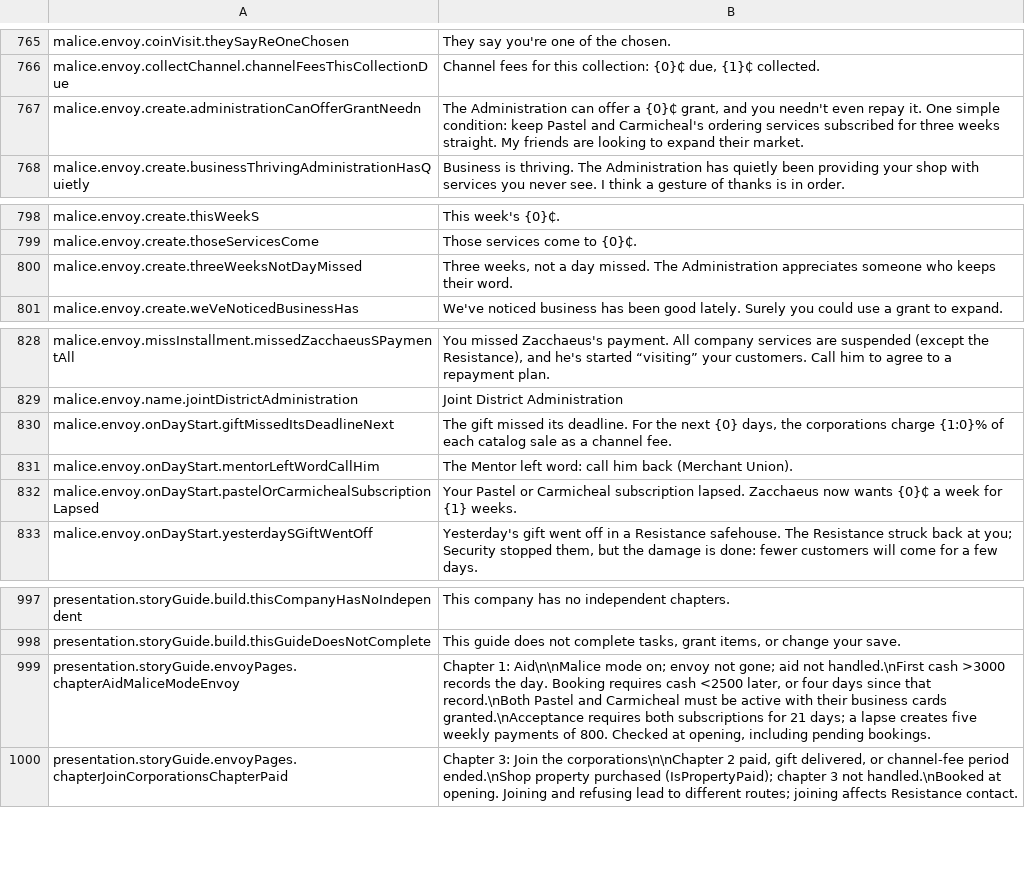
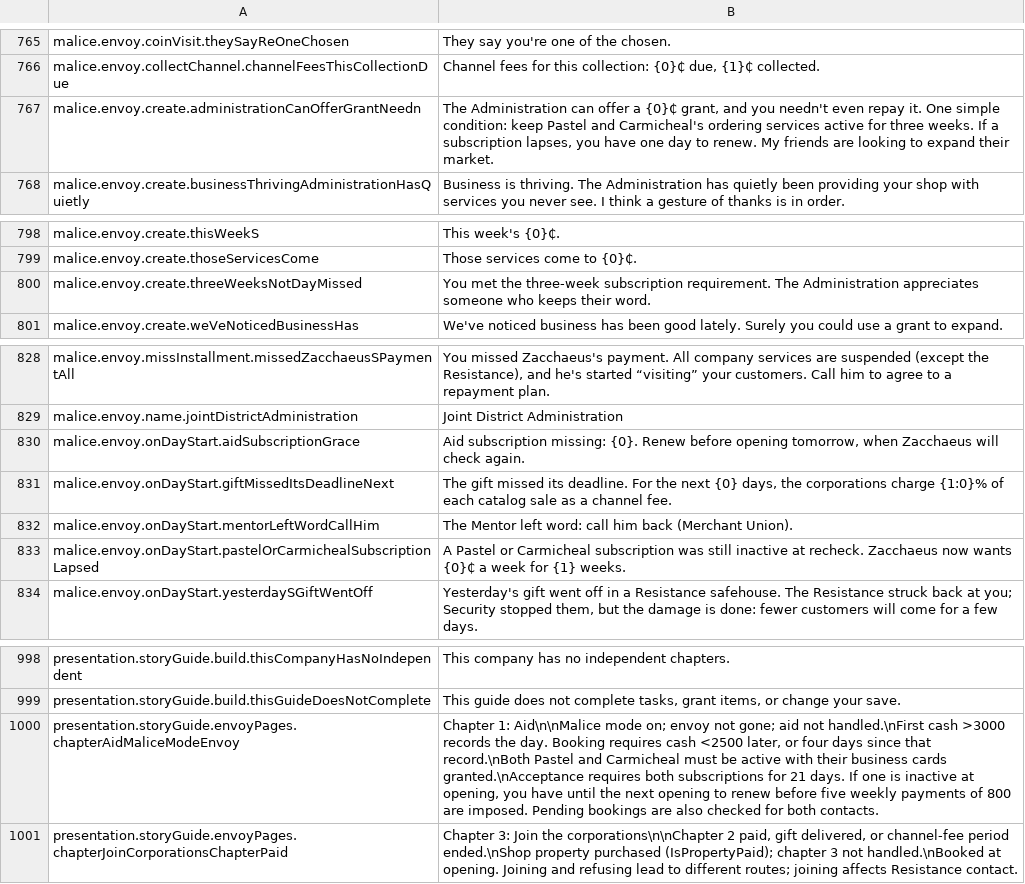
Before and after one commit to aamobe/CorpPresence, a CSV file: Localization/en.csv, drawn as a sheet; only a part is shown, gaps mark what is left out.

```diff
--- a/Localization/en.csv
+++ b/Localization/en.csv
@@ -766,3 +766,3 @@ malice.envoy.coinVisit.theySayReOneChosen,"They say you're one of the chosen."
 malice.envoy.collectChannel.channelFeesThisCollectionDue,"Channel fees for this collection: {0}₵ due, {1}₵ collected."
-malice.envoy.create.administrationCanOfferGrantNeedn,"The Administration can offer a {0}₵ grant, and you needn't even repay it. One simple condition: keep Pastel and Carmicheal's ordering services subscribed for three weeks straight. My friends are looking to expand their market."
+malice.envoy.create.administrationCanOfferGrantNeedn,"The Administration can offer a {0}₵ grant, and you needn't even repay it. One simple condition: keep Pastel and Carmicheal's ordering services active for three weeks. If a subscription lapses, you have one day to renew. My friends are looking to expand their market."
 malice.envoy.create.businessThrivingAdministrationHasQuietly,"Business is thriving. The Administration has quietly been providing your shop with services you never see. I think a gesture of thanks is in order."
@@ -799,3 +799,3 @@ malice.envoy.create.thisWeekS,"This week's {0}₵."
 malice.envoy.create.thoseServicesCome,"Those services come to {0}₵."
-malice.envoy.create.threeWeeksNotDayMissed,"Three weeks, not a day missed. The Administration appreciates someone who keeps their word."
+malice.envoy.create.threeWeeksNotDayMissed,"You met the three-week subscription requirement. The Administration appreciates someone who keeps their word."
 malice.envoy.create.weVeNoticedBusinessHas,"We've noticed business has been good lately. Surely you could use a grant to expand."
@@ -829,5 +829,6 @@ malice.envoy.missInstallment.missedZacchaeusSPaymentAll,"You missed Zacchaeus's
 malice.envoy.name.jointDistrictAdministration,"Joint District Administration"
+malice.envoy.onDayStart.aidSubscriptionGrace,"Aid subscription missing: {0}. Renew before opening tomorrow, when Zacchaeus will check again."
 malice.envoy.onDayStart.giftMissedItsDeadlineNext,"The gift missed its deadline. For the next {0} days, the corporations charge {1:0}% of each catalog sale as a channel fee."
 malice.envoy.onDayStart.mentorLeftWordCallHim,"The Mentor left word: call him back (Merchant Union)."
-malice.envoy.onDayStart.pastelOrCarmichealSubscriptionLapsed,"Your Pastel or Carmicheal subscription lapsed. Zacchaeus now wants {0}₵ a week for {1} weeks."
+malice.envoy.onDayStart.pastelOrCarmichealSubscriptionLapsed,"A Pastel or Carmicheal subscription was still inactive at recheck. Zacchaeus now wants {0}₵ a week for {1} weeks."
 malice.envoy.onDayStart.yesterdaySGiftWentOff,"Yesterday's gift went off in a Resistance safehouse. The Resistance struck back at you; Security stopped them, but the damage is done: fewer customers will come for a few days."
@@ -998,3 +999,3 @@ presentation.storyGuide.build.thisCompanyHasNoIndependent,"This company has no i
 presentation.storyGuide.build.thisGuideDoesNotComplete,"This guide does not complete tasks, grant items, or change your save."
-presentation.storyGuide.envoyPages.chapterAidMaliceModeEnvoy,"Chapter 1: Aid\n\nMalice mode on; envoy not gone; aid not handled.\nFirst cash >3000 records the day. Booking requires cash <2500 later, or four days since that record.\nBoth Pastel and Carmicheal must be active with their business cards granted.\nAcceptance requires both subscriptions for 21 days; a lapse creates five weekly payments of 800. Checked at opening, including pending bookings."
+presentation.storyGuide.envoyPages.chapterAidMaliceModeEnvoy,"Chapter 1: Aid\n\nMalice mode on; envoy not gone; aid not handled.\nFirst cash >3000 records the day. Booking requires cash <2500 later, or four days since that record.\nBoth Pastel and Carmicheal must be active with their business cards granted.\nAcceptance requires both subscriptions for 21 days. If one is inactive at opening, you have until the next opening to renew before five weekly payments of 800 are imposed. Pending bookings are also checked for both contacts."
 presentation.storyGuide.envoyPages.chapterJoinCorporationsChapterPaid,"Chapter 3: Join the corporations\n\nChapter 2 paid, gift delivered, or channel-fee period ended.\nShop property purchased (IsPropertyPaid); chapter 3 not handled.\nBooked at opening. Joining and refusing lead to different routes; joining affects Resistance contact."
```
Also changed, not shown: Localization/fr.csv, Localization/ru.csv, 10 other files.
